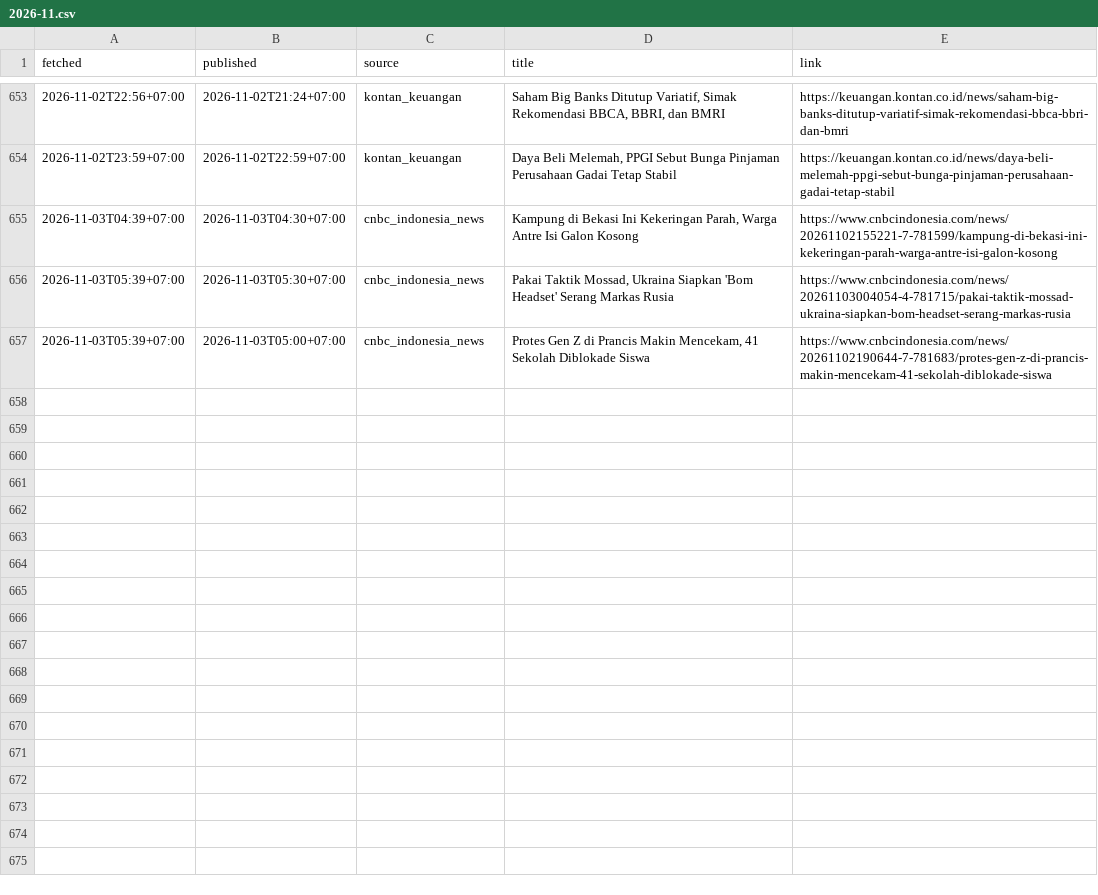
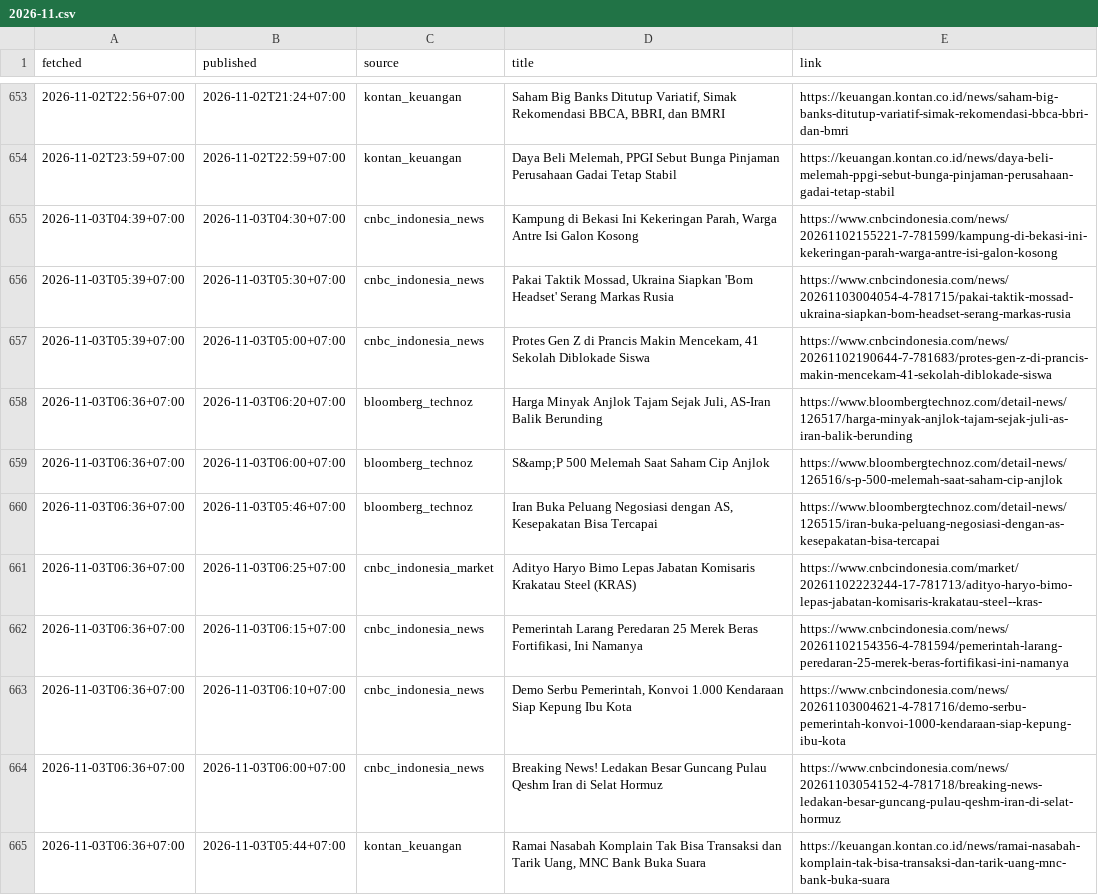
Before and after one commit to annas820/idx, a CSV file: news/2026-11.csv, drawn as a sheet; only a part is shown, gaps mark what is left out; the diff names each change by its address in the sheet, - before the commit and + after, or states it on an @@ line.

```diff
--- a/news/2026-11.csv
+++ b/news/2026-11.csv
+row 658: 2026-11-03T06:36+07:00 | 2026-11-03T06:20+07:00 | bloomberg_technoz | Harga Minyak Anjlok Tajam Sejak Juli, AS-Iran Balik Berunding | https://www.bloombergtechnoz.com/detail-news/126517/harga-minyak-anjlok-tajam-sejak-juli-as-iran-balik-berunding
+row 659: 2026-11-03T06:36+07:00 | 2026-11-03T06:00+07:00 | bloomberg_technoz | S&amp;P 500 Melemah Saat Saham Cip Anjlok | https://www.bloombergtechnoz.com/detail-news/126516/s-p-500-melemah-saat-saham-cip-anjlok
+row 660: 2026-11-03T06:36+07:00 | 2026-11-03T05:46+07:00 | bloomberg_technoz | Iran Buka Peluang Negosiasi dengan AS, Kesepakatan Bisa Tercapai | https://www.bloombergtechnoz.com/detail-news/126515/iran-buka-peluang-negosiasi-dengan-as-kesepakatan-bisa-tercapai
+row 661: 2026-11-03T06:36+07:00 | 2026-11-03T06:25+07:00 | cnbc_indonesia_market | Adityo Haryo Bimo Lepas Jabatan Komisaris Krakatau Steel (KRAS) | https://www.cnbcindonesia.com/market/20261102223244-17-781713/adityo-haryo-bimo-lepas-jabatan-komisaris-krakatau-steel--kras-
+row 662: 2026-11-03T06:36+07:00 | 2026-11-03T06:15+07:00 | cnbc_indonesia_news | Pemerintah Larang Peredaran 25 Merek Beras Fortifikasi, Ini Namanya | https://www.cnbcindonesia.com/news/20261102154356-4-781594/pemerintah-larang-peredaran-25-merek-beras-fortifikasi-ini-namanya
+row 663: 2026-11-03T06:36+07:00 | 2026-11-03T06:10+07:00 | cnbc_indonesia_news | Demo Serbu Pemerintah, Konvoi 1.000 Kendaraan Siap Kepung Ibu Kota | https://www.cnbcindonesia.com/news/20261103004621-4-781716/demo-serbu-pemerintah-konvoi-1000-kendaraan-siap-kepung-ibu-kota
+row 664: 2026-11-03T06:36+07:00 | 2026-11-03T06:00+07:00 | cnbc_indonesia_news | Breaking News! Ledakan Besar Guncang Pulau Qeshm Iran di Selat Hormuz | https://www.cnbcindonesia.com/news/20261103054152-4-781718/breaking-news-ledakan-besar-guncang-pulau-qeshm-iran-di-selat-hormuz
+row 665: 2026-11-03T06:36+07:00 | 2026-11-03T05:44+07:00 | kontan_keuangan | Ramai Nasabah Komplain Tak Bisa Transaksi dan Tarik Uang, MNC Bank Buka Suara | https://keuangan.kontan.co.id/news/ramai-nasabah-komplain-tak-bisa-transaksi-dan-tarik-uang-mnc-bank-buka-suara
```
Also changed, not shown: 2 other files.
